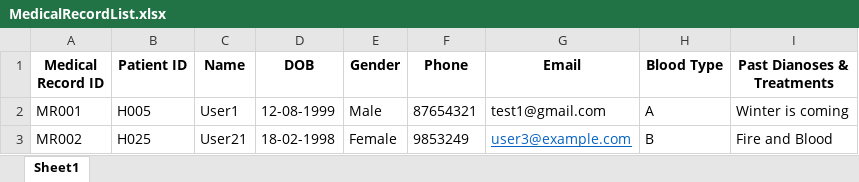
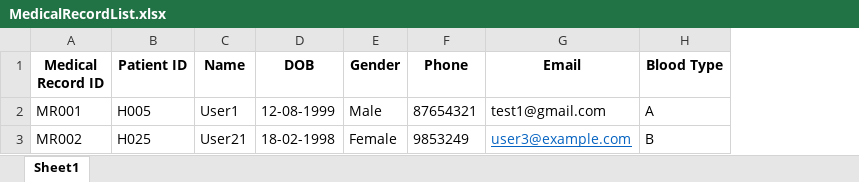
Before and after one commit to RajEstela/OOP_Proj, an Excel workbook: data/MedicalRecordList.xlsx, sheet Sheet1, drawn as a sheet; values as stored, in another font and other column widths than the file's, no borders; the diff names each change by its address in the sheet, - before the commit and + after, or states it on an @@ line.

Commit message:
remove past diagnoses column from medical record excel

```diff
--- a/data/MedicalRecordList.xlsx (sheet Sheet1)
+++ b/data/MedicalRecordList.xlsx (sheet Sheet1)
-column I (Past Dianoses & Treatments), rows 2-3: Winter is coming | Fire and Blood
```
Also changed, not shown: 2 other files.
